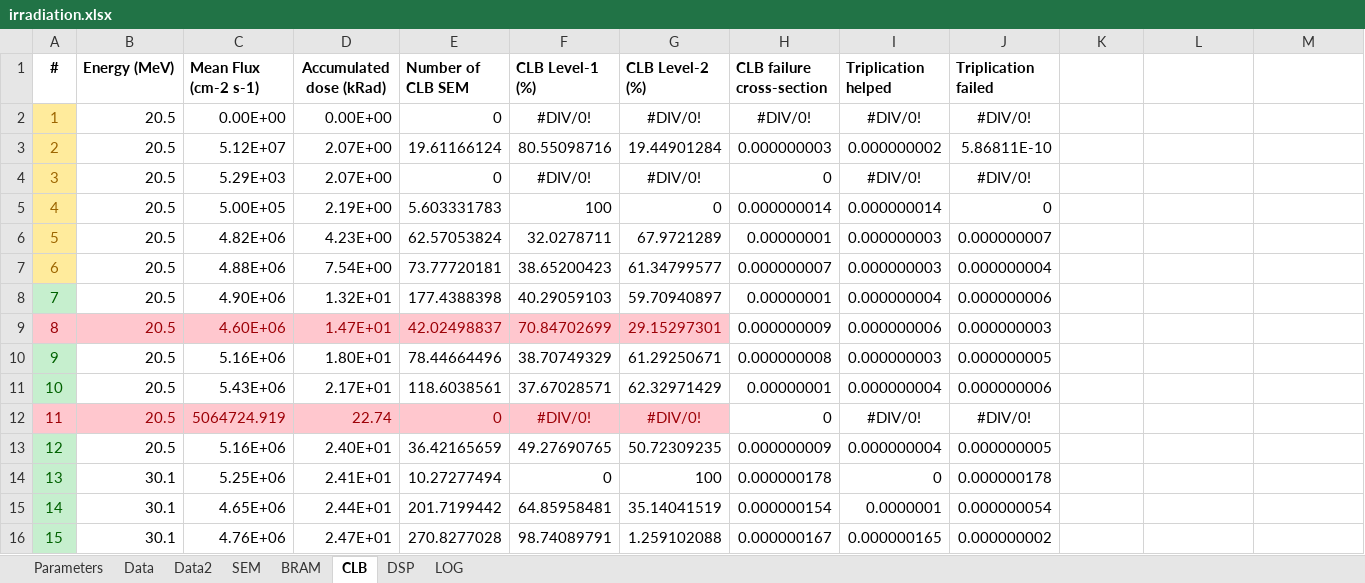
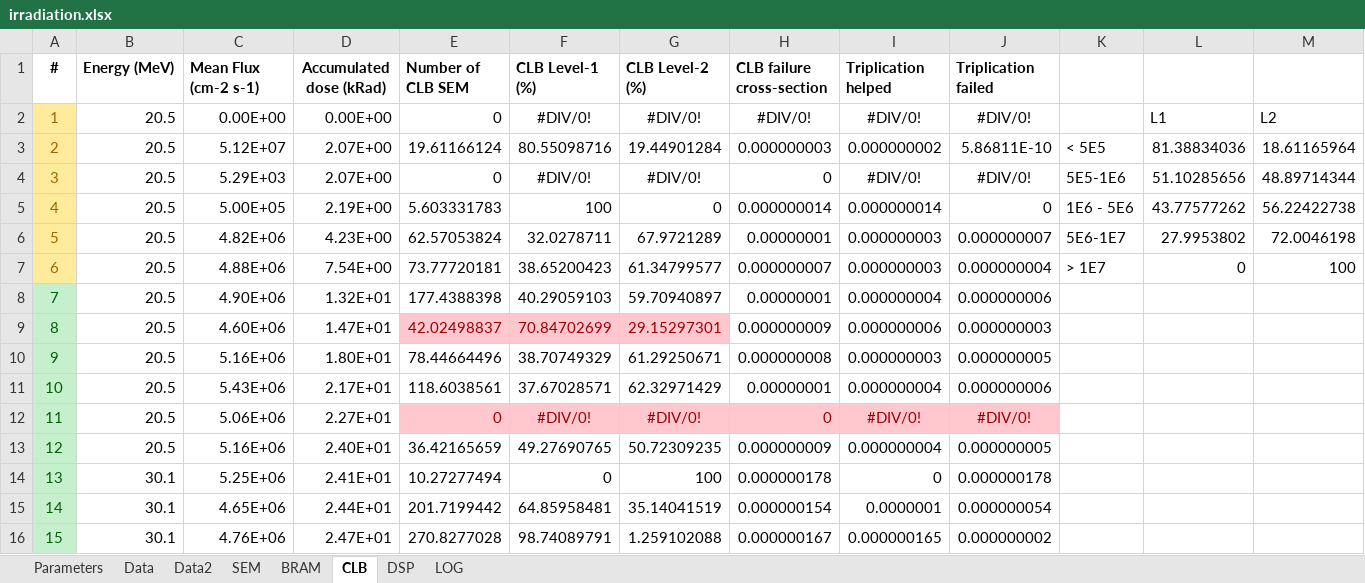
Before and after one commit to hdelanno/thesis, an Excel workbook: tools/irradiation.xlsx, sheet CLB, drawn as a sheet; only a part is shown; values as stored, in another font and other column widths than the file's, no borders; charts and pictures not drawn; the diff names each change by its address in the sheet, - before the commit and + after, or states it on an @@ line.

```diff
--- a/tools/irradiation.xlsx (sheet CLB)
+++ b/tools/irradiation.xlsx (sheet CLB)
-L2: (empty)
+L2: L1
-M2: (empty)
+M2: L2
-K3: (empty)
+K3: < 5E5
-L3: (empty)
+L3: 81.38834036
-M3: (empty)
+M3: 18.61165964
-K4: (empty)
+K4: 5E5-1E6
-L4: (empty)
+L4: 51.10285656
-M4: (empty)
+M4: 48.89714344
-K5: (empty)
+K5: 1E6 - 5E6
-L5: (empty)
+L5: 43.77577262
-M5: (empty)
+M5: 56.22422738
-K6: (empty)
+K6: 5E6-1E7
-L6: (empty)
+L6: 27.9953802
-M6: (empty)
+M6: 72.0046198
-K7: (empty)
+K7: > 1E7
-L7: (empty)
+L7: 0
-M7: (empty)
+M7: 100
@@ A9 fill: #FFC7CE → #C6EFCE, text colour: #9C0006 → #006100 @@
@@ B9:D9 fill: #FFC7CE → none, text colour: #9C0006 → black @@
@@ A12 fill: #FFC7CE → #C6EFCE, text colour: #9C0006 → #006100 @@
@@ B12:D12 fill: #FFC7CE → none, text colour: #9C0006 → black @@
-C12 (Mean Flux (cm-2 s-1)): 5064724.919
+C12 (Mean Flux (cm-2 s-1)): 5.06E+06
-D12 (Accumulated dose (kRad)): 22.74
+D12 (Accumulated dose (kRad)): 2.27E+01
@@ H12:J12 fill: none → #FFC7CE, text colour: black → #9C0006 @@
```
Also changed, not shown: charts or pictures, 4 other files.
